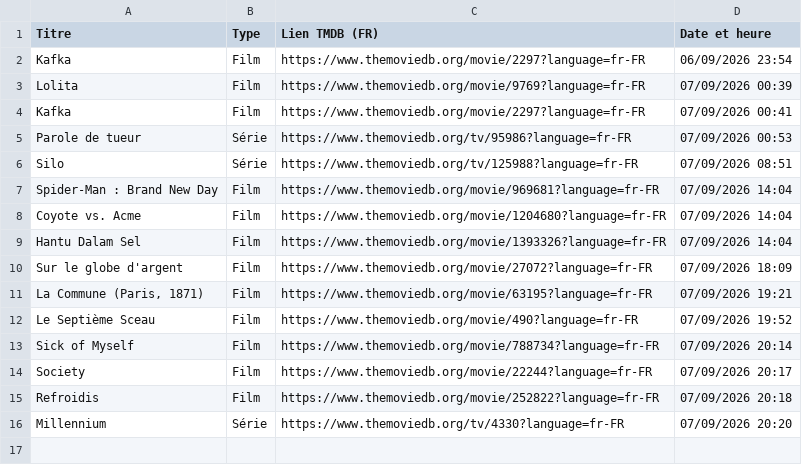
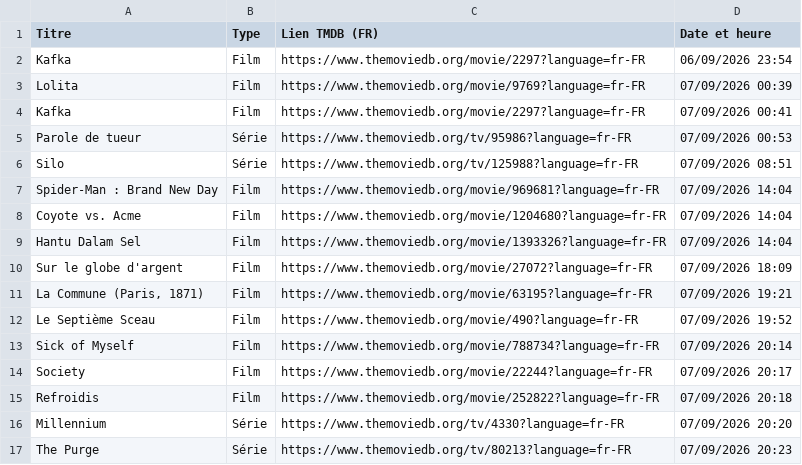
Before and after one commit to BoraGooum/TMData_Bot, a CSV file: historique.csv, drawn as a sheet; the diff names each change by its address in the sheet, - before the commit and + after, or states it on an @@ line.

```diff
--- a/historique.csv
+++ b/historique.csv
+row 17: The Purge | Série | https://www.themoviedb.org/tv/80213?language=fr-FR | 07/09/2026 20:23
```
